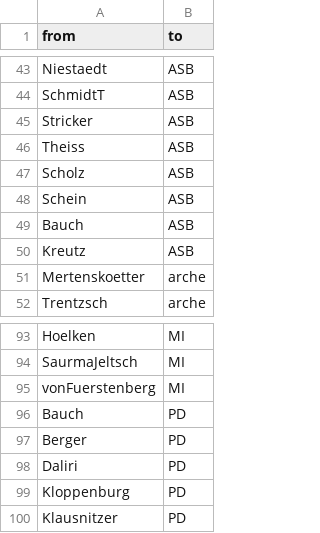
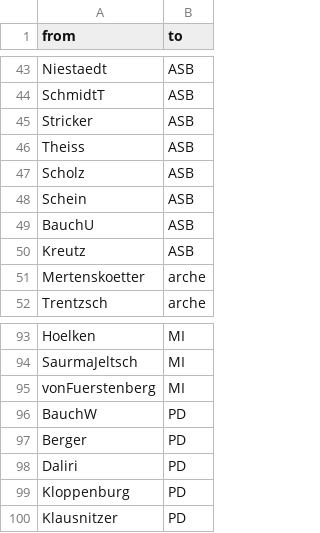
Before and after one commit to hdm-sw184/Die-magische-Sieben, a CSV file: 226305_Projekt_WashNetzwerk_Personennetzwerk_Edgelist.csv, drawn as a sheet; only a part is shown, gaps mark what is left out.

Commit message:
Update 226305_Projekt_WashNetzwerk_Personennetzwerk_Edgelist.csv

```diff
--- a/226305_Projekt_WashNetzwerk_Personennetzwerk_Edgelist.csv
+++ b/226305_Projekt_WashNetzwerk_Personennetzwerk_Edgelist.csv
@@ -48,3 +48,3 @@ Scholz,ASB
 Schein,ASB
-Bauch,ASB
+BauchU,ASB
 Kreutz,ASB
@@ -95,3 +95,3 @@ SaurmaJeltsch,MI
 vonFuerstenberg,MI
-Bauch,PD
+BauchW,PD
 Berger,PD
```
